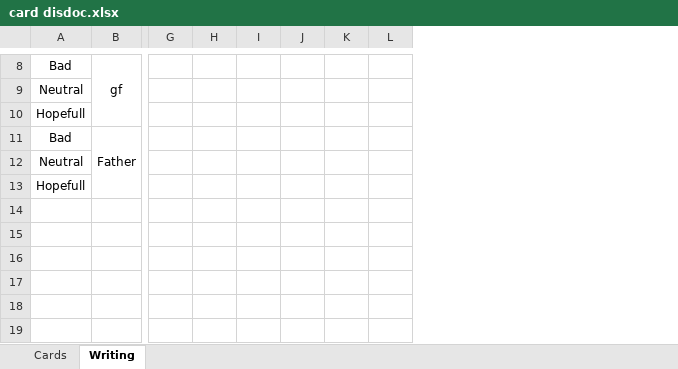
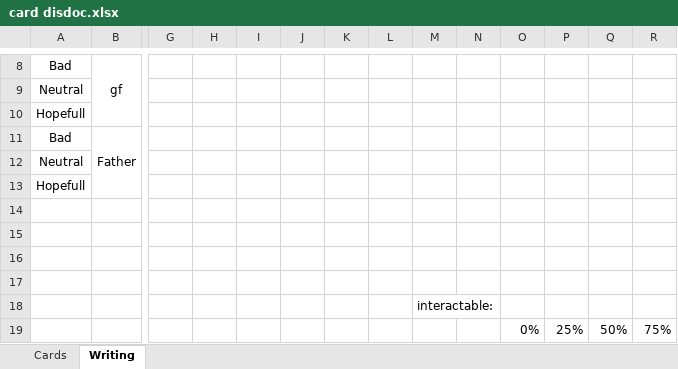
Before and after one commit to dadporosya/ld60, an Excel workbook: card disdoc.xlsx, sheet Writing, drawn as a sheet; only a part is shown, gaps mark what is left out; values as stored, in another font and other column widths than the file's, no borders; rows hold the shown columns only; the diff covers the shown part only; the diff names each change by its address in the sheet, - before the commit and + after, or states it on an @@ line.

```diff
--- a/card disdoc.xlsx (sheet Writing)
+++ b/card disdoc.xlsx (sheet Writing)
+column M, empty
+column N, empty
+column O, empty
+column P, empty
+column Q, empty
+column R, empty
+row 14: (empty)
+row 15: (empty)
+row 16: (empty)
+row 17: (empty)
+row 18:  |  |  |  |  |  |  |  | interactable:
+row 19:  |  |  |  |  |  |  |  |  |  | 0% | 25% | 50% | 75%
```
Also changed, not shown: 5 added rows elsewhere in this sheet, 11 other files.
